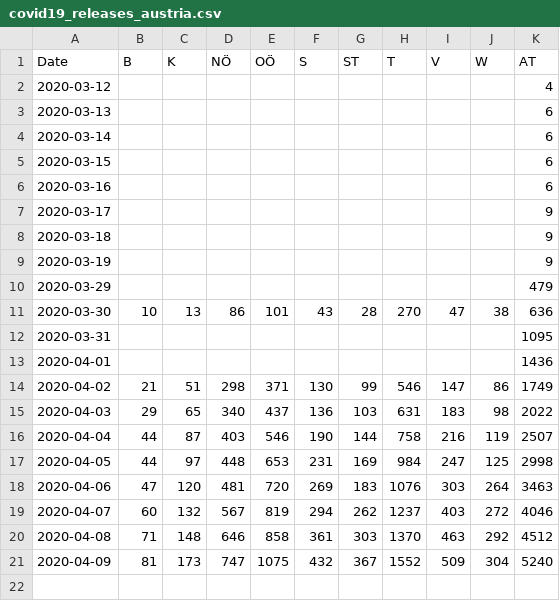
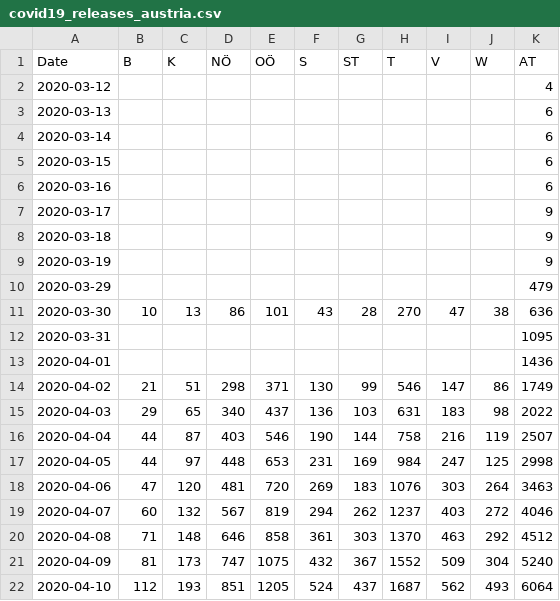
Before and after one commit to apolinario/dashcoch-AT, a CSV file: data_AT/covid19_releases_austria.csv, drawn as a sheet.

Commit message:
data 10am

```diff
--- a/data_AT/covid19_releases_austria.csv
+++ b/data_AT/covid19_releases_austria.csv
@@ -21 +21,2 @@ Date,B,K,NÖ,OÖ,S,ST,T,V,W,AT
 2020-04-09,81,173,747,1075,432,367,1552,509,304,5240
+2020-04-10,112,193,851,1205,524,437,1687,562,493,6064
```
Also changed, not shown: data_AT/covid19_fatalities_austria.csv, data_AT/covid19_hospitalized_austria.csv, 1 other file.
